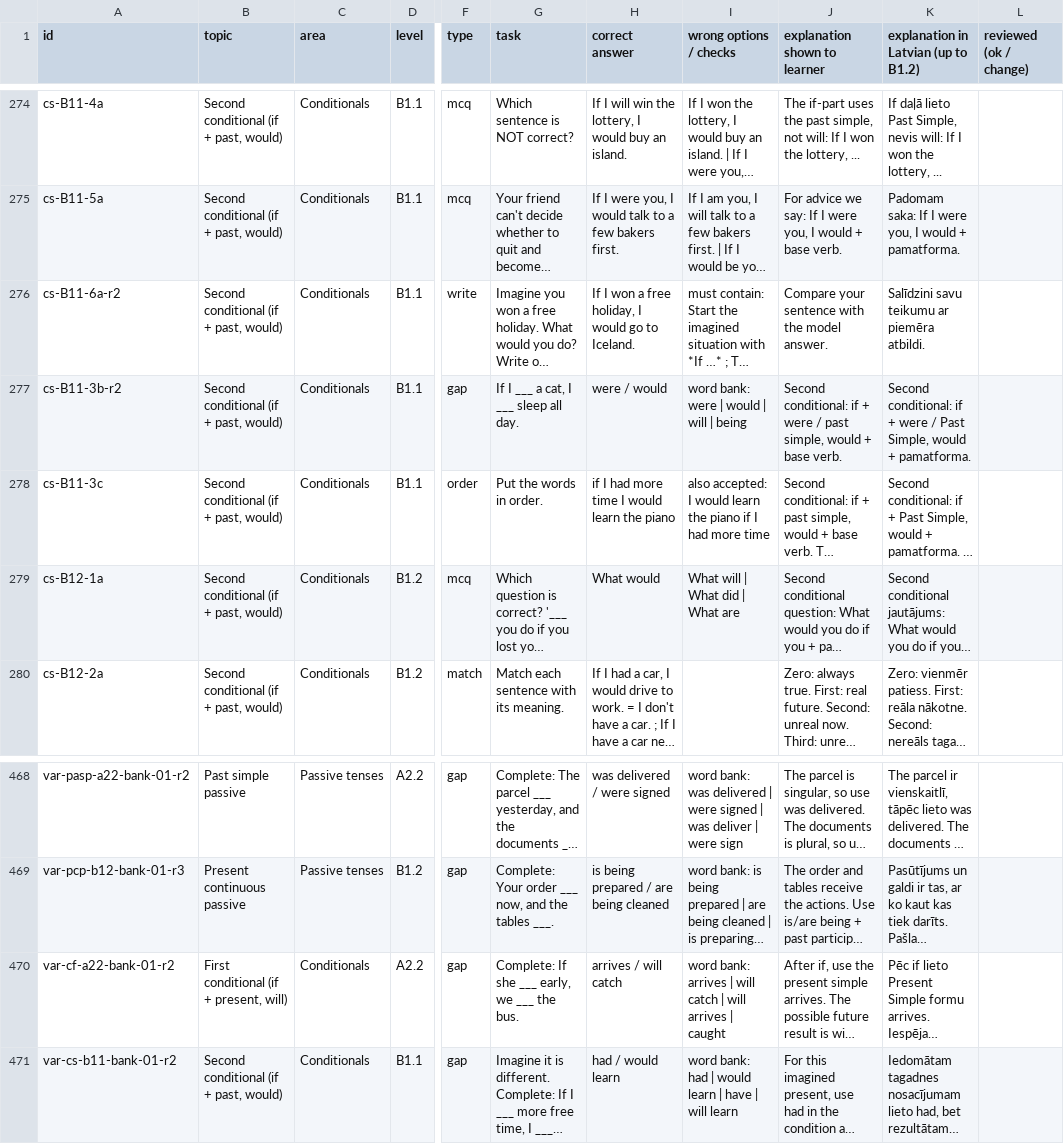
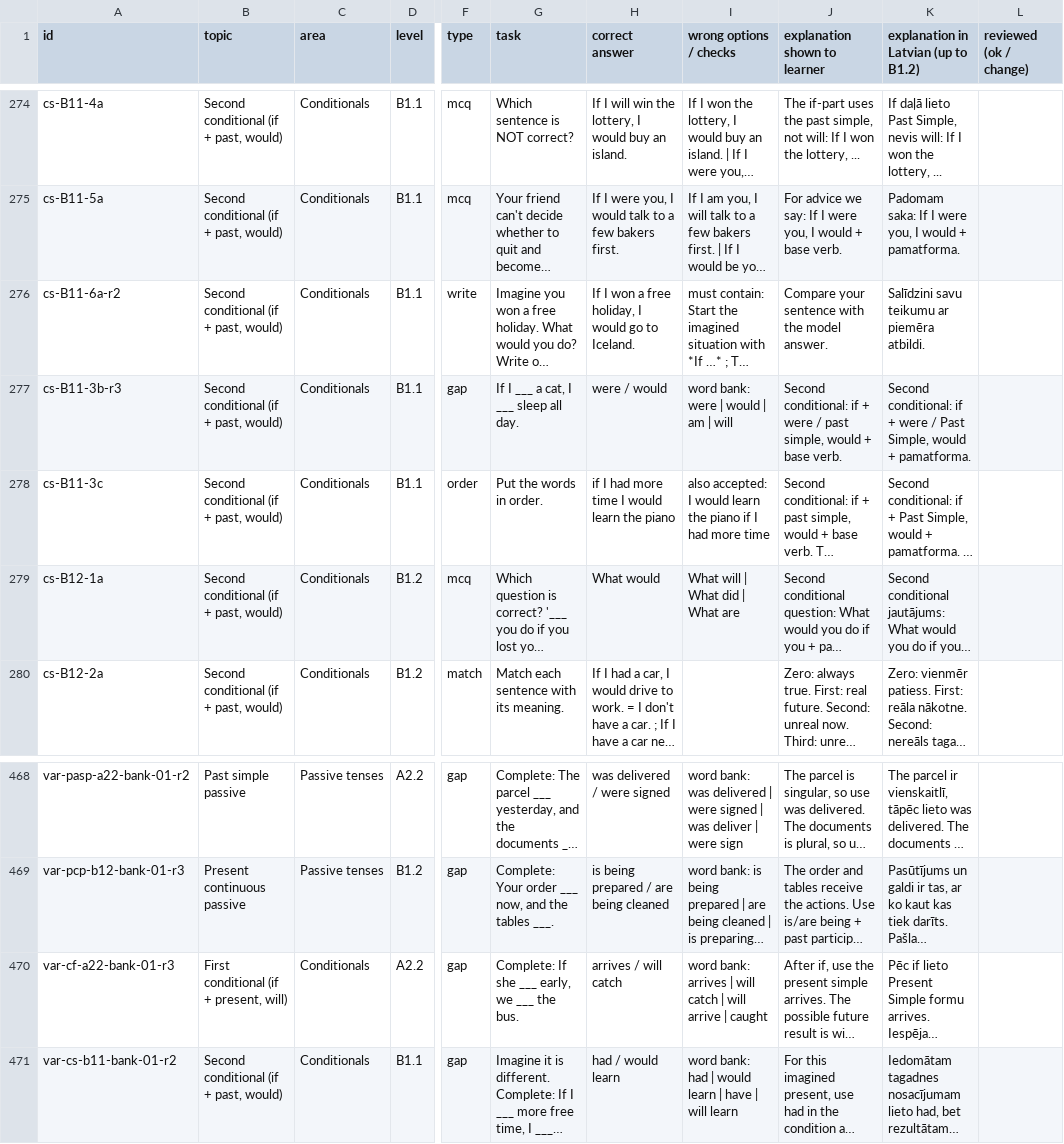
Before and after one commit to inga-cmyk/englishfever, a CSV file: docs/practice-question-bank-review.csv, drawn as a sheet; only a part is shown, gaps mark what is left out; long unchanged cells end in …; the diff names each change by its address in the sheet, - before the commit and + after, or states it on an @@ line.

```diff
--- a/docs/practice-question-bank-review.csv
+++ b/docs/practice-question-bank-review.csv
-A277 (id): cs-B11-3b-r2
+A277 (id): cs-B11-3b-r3
-I277 (wrong options / checks): word bank: were | would | will | being
+I277 (wrong options / checks): word bank: were | would | am | will
-A470 (id): var-cf-a22-bank-01-r2
+A470 (id): var-cf-a22-bank-01-r3
-I470 (wrong options / checks): …| will arrives | caught
+I470 (wrong options / checks): …| will arrive | caught
```
Also changed, not shown: docs/task-drafts/a2-forms-1.csv, docs/task-drafts/b1-cond-rep-1.csv, 15 other files.
